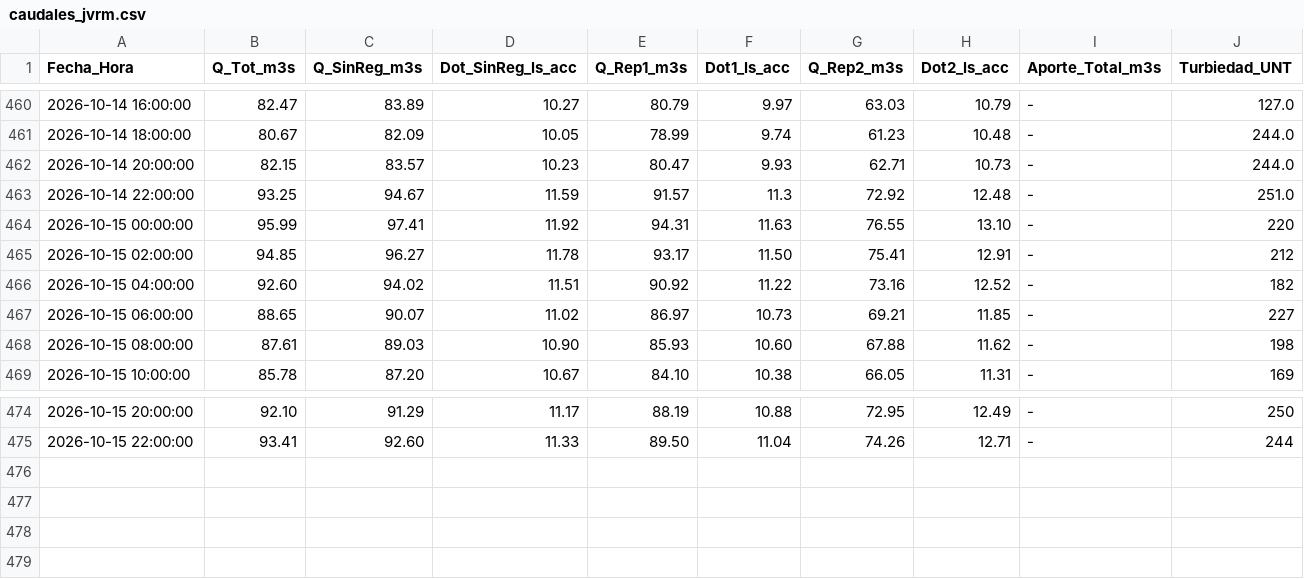
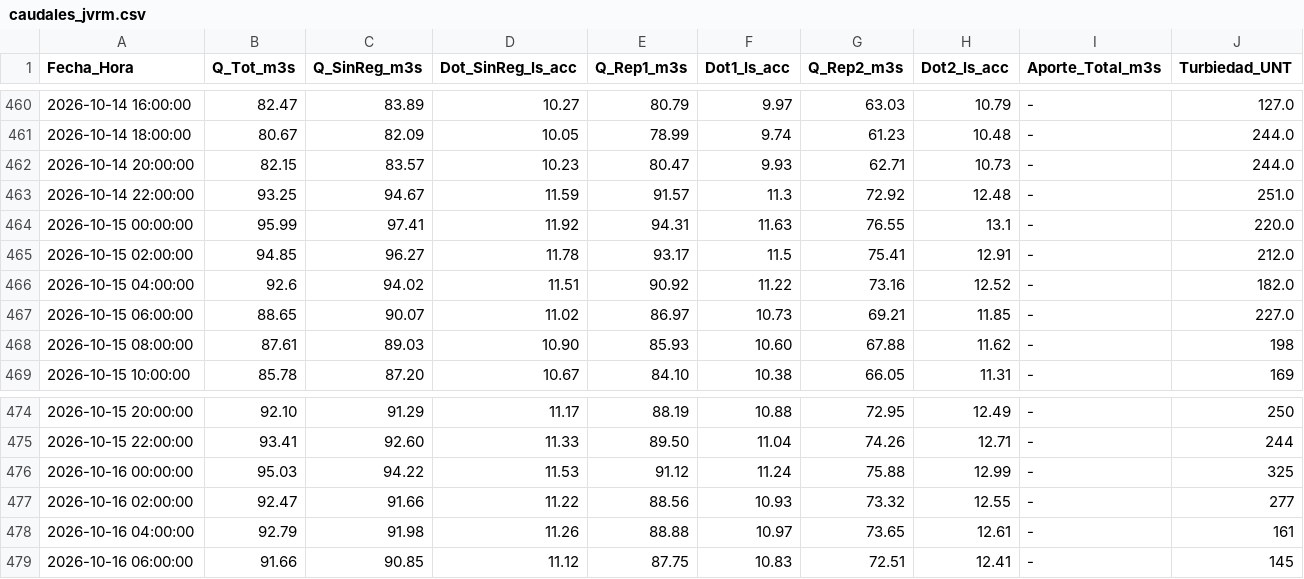
Before and after one commit to mferradalora/Caudales-JVRM, a CSV file: caudales_jvrm.csv, drawn as a sheet; only a part is shown, gaps mark what is left out.

```diff
--- a/caudales_jvrm.csv
+++ b/caudales_jvrm.csv
@@ -463,6 +463,6 @@ Fecha_Hora,Q_Tot_m3s,Q_SinReg_m3s,Dot_SinReg_ls_acc,Q_Rep1_m3s,Dot1_ls_acc,Q_Rep
 2026-10-14 22:00:00,93.25,94.67,11.59,91.57,11.3,72.92,12.48,-,251.0
-2026-10-15 00:00:00,95.99,97.41,11.92,94.31,11.63,76.55,13.10,-,220
-2026-10-15 02:00:00,94.85,96.27,11.78,93.17,11.50,75.41,12.91,-,212
-2026-10-15 04:00:00,92.60,94.02,11.51,90.92,11.22,73.16,12.52,-,182
-2026-10-15 06:00:00,88.65,90.07,11.02,86.97,10.73,69.21,11.85,-,227
+2026-10-15 00:00:00,95.99,97.41,11.92,94.31,11.63,76.55,13.1,-,220.0
+2026-10-15 02:00:00,94.85,96.27,11.78,93.17,11.5,75.41,12.91,-,212.0
+2026-10-15 04:00:00,92.6,94.02,11.51,90.92,11.22,73.16,12.52,-,182.0
+2026-10-15 06:00:00,88.65,90.07,11.02,86.97,10.73,69.21,11.85,-,227.0
 2026-10-15 08:00:00,87.61,89.03,10.90,85.93,10.60,67.88,11.62,-,198
@@ -475 +475,5 @@ Fecha_Hora,Q_Tot_m3s,Q_SinReg_m3s,Dot_SinReg_ls_acc,Q_Rep1_m3s,Dot1_ls_acc,Q_Rep
 2026-10-15 22:00:00,93.41,92.60,11.33,89.50,11.04,74.26,12.71,-,244
+2026-10-16 00:00:00,95.03,94.22,11.53,91.12,11.24,75.88,12.99,-,325
+2026-10-16 02:00:00,92.47,91.66,11.22,88.56,10.93,73.32,12.55,-,277
+2026-10-16 04:00:00,92.79,91.98,11.26,88.88,10.97,73.65,12.61,-,161
+2026-10-16 06:00:00,91.66,90.85,11.12,87.75,10.83,72.51,12.41,-,145
```
Also changed, not shown: 3 other files.
